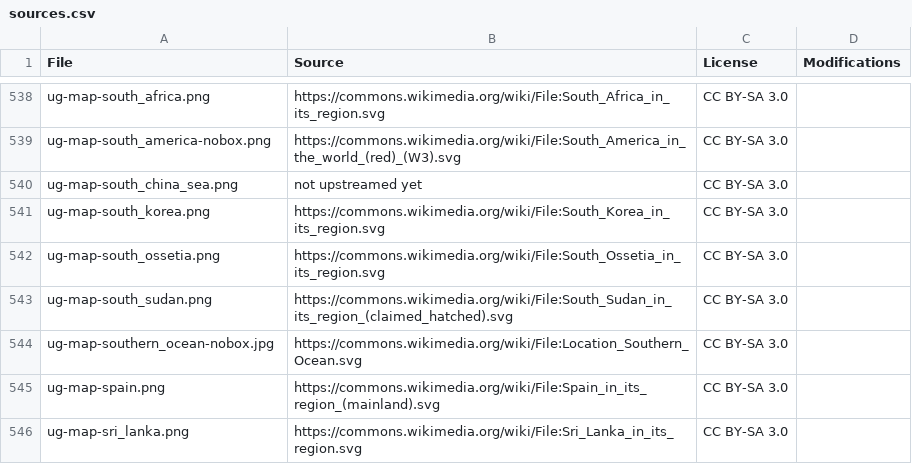
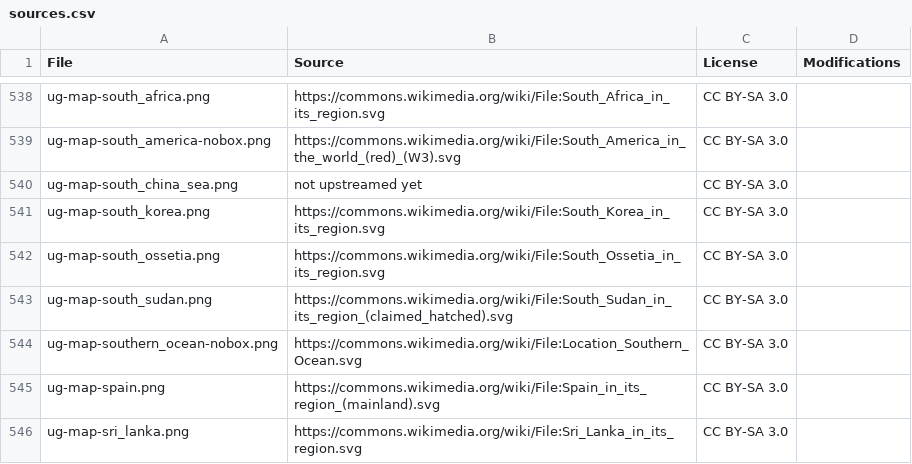
Before and after one commit to anki-geo/ultimate-geography, a CSV file: sources.csv, drawn as a sheet; only a part is shown, gaps mark what is left out.

Commit message:
Improve map of Southern Ocean (slightly)

```diff
--- a/sources.csv
+++ b/sources.csv
@@ -543,3 +543,3 @@ ug-map-south_ossetia.png,https://commons.wikimedia.org/wiki/File:South_Ossetia_i
 ug-map-south_sudan.png,https://commons.wikimedia.org/wiki/File:South_Sudan_in_its_region_(claimed_hatched).svg,CC BY-SA 3.0,
-ug-map-southern_ocean-nobox.jpg,https://commons.wikimedia.org/wiki/File:Location_Southern_Ocean.svg,CC BY-SA 3.0,
+ug-map-southern_ocean-nobox.png,https://commons.wikimedia.org/wiki/File:Location_Southern_Ocean.svg,CC BY-SA 3.0,
 ug-map-spain.png,https://commons.wikimedia.org/wiki/File:Spain_in_its_region_(mainland).svg,CC BY-SA 3.0,
```
Also changed, not shown: src/data.csv, 2 other files.
